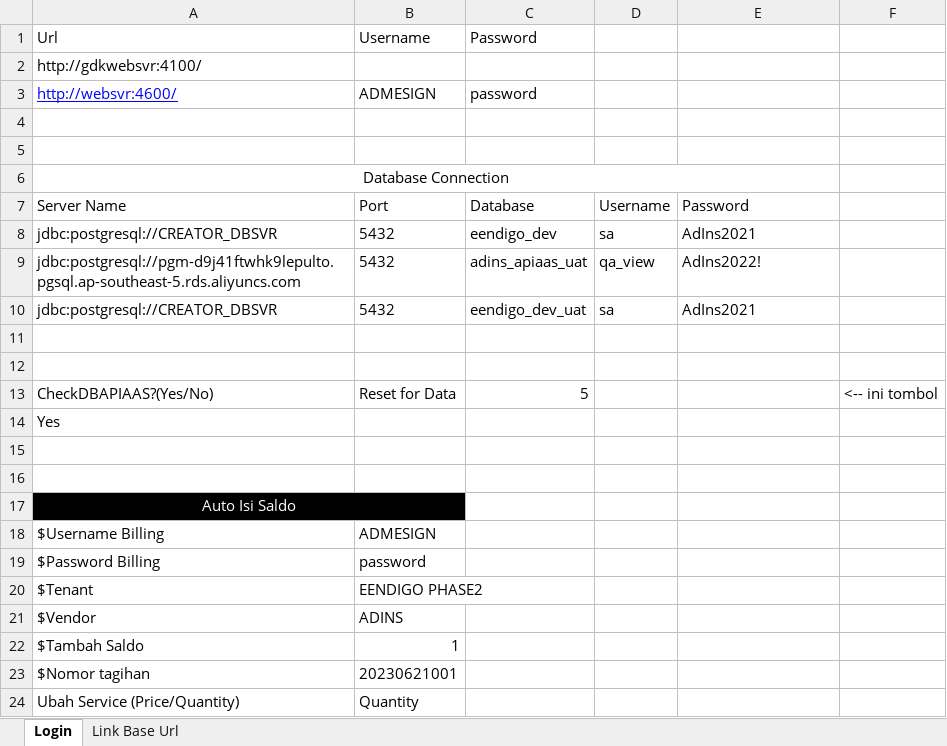
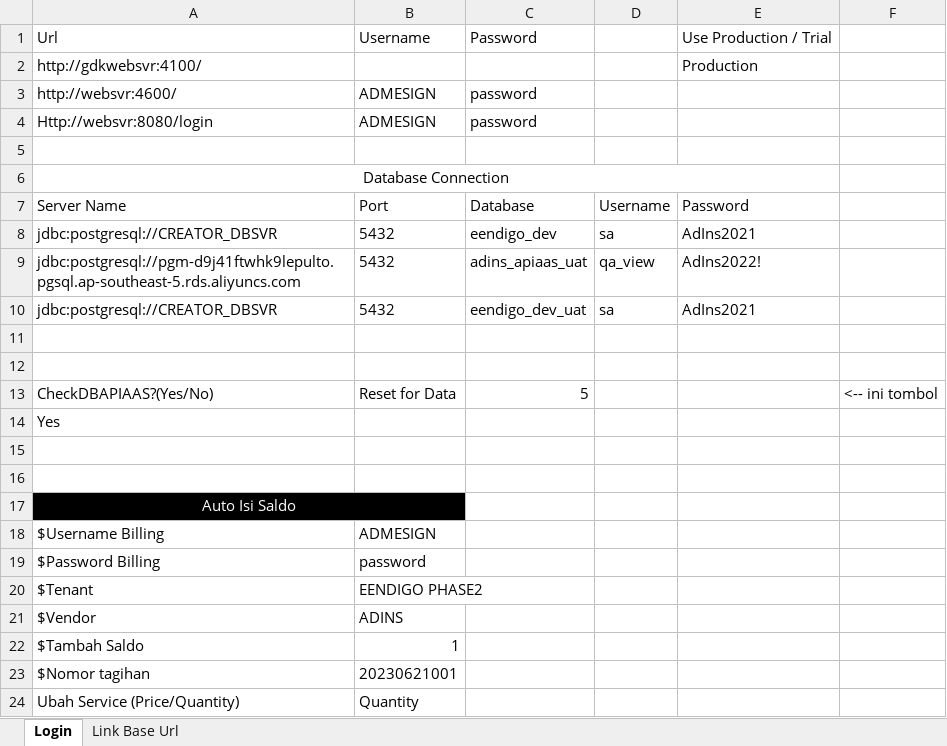
Before and after one commit to qcadins/ATAPIAAS, an Excel workbook: 1. Login.xlsm, sheet Login, drawn as a sheet; values as stored, in another font and other column widths than the file's, no borders; charts and pictures not drawn; the diff names each change by its address in the sheet, - before the commit and + after, or states it on an @@ line.

Commit message:
Add files via upload

```diff
--- a/1. Login.xlsm (sheet Login)
+++ b/1. Login.xlsm (sheet Login)
-E1: (empty)
+E1: Use Production / Trial
-E2: (empty)
+E2: Production
@@ A3 underline: on → off, text colour: #0000FF → black @@
-row 4: (empty)
+row 4: Http://websvr:8080/login | ADMESIGN | password
```
